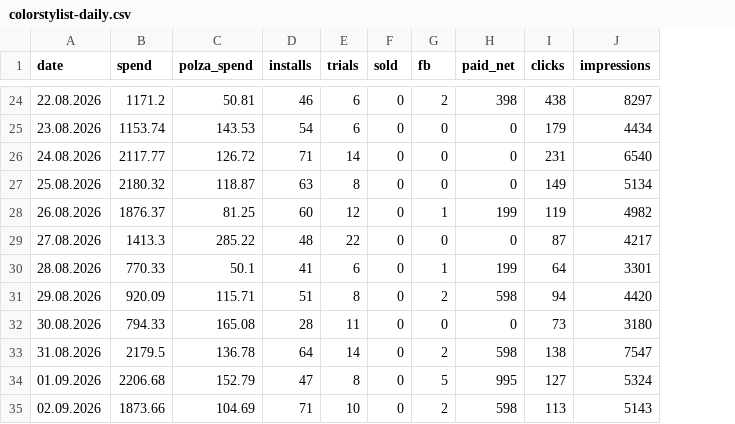
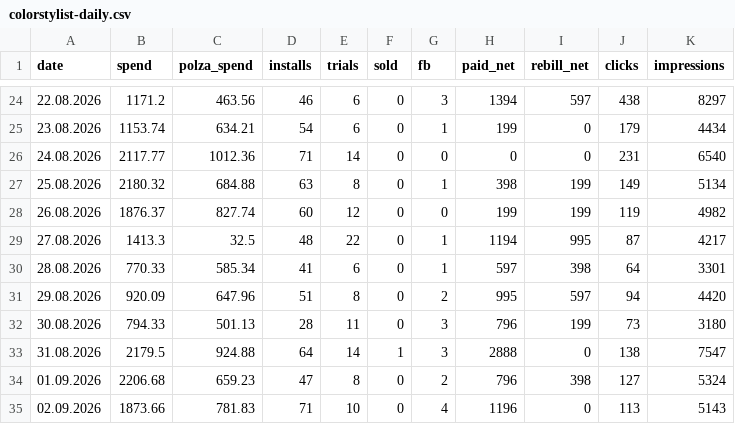
Before and after one commit to lusnikovvaceslav9-oss/elixir-dashboard, a CSV file: data/colorstylist-daily.csv, drawn as a sheet; only a part is shown, gaps mark what is left out; the diff covers the shown part only; the diff names each change by its address in the sheet, - before the commit and + after, or states it on an @@ line.

```diff
--- a/data/colorstylist-daily.csv
+++ b/data/colorstylist-daily.csv
+column I (rebill_net), rows 24-35: 597 | 0 | 0 | 199 | 199 | 995 | 398 | 597 | 199 | 0 | 398 | 0
-C24 (polza_spend): 50.81
+C24 (polza_spend): 463.56
-G24 (fb): 2
+G24 (fb): 3
-H24 (paid_net): 398
+H24 (paid_net): 1394
-C25 (polza_spend): 143.53
+C25 (polza_spend): 634.21
-G25 (fb): 0
+G25 (fb): 1
-H25 (paid_net): 0
+H25 (paid_net): 199
-C26 (polza_spend): 126.72
+C26 (polza_spend): 1012.36
-C27 (polza_spend): 118.87
+C27 (polza_spend): 684.88
-G27 (fb): 0
+G27 (fb): 1
-H27 (paid_net): 0
+H27 (paid_net): 398
-C28 (polza_spend): 81.25
+C28 (polza_spend): 827.74
-G28 (fb): 1
+G28 (fb): 0
-C29 (polza_spend): 285.22
+C29 (polza_spend): 32.5
-G29 (fb): 0
+G29 (fb): 1
-H29 (paid_net): 0
+H29 (paid_net): 1194
-C30 (polza_spend): 50.1
+C30 (polza_spend): 585.34
-H30 (paid_net): 199
+H30 (paid_net): 597
-C31 (polza_spend): 115.71
+C31 (polza_spend): 647.96
-H31 (paid_net): 598
+H31 (paid_net): 995
-C32 (polza_spend): 165.08
+C32 (polza_spend): 501.13
-G32 (fb): 0
+G32 (fb): 3
-H32 (paid_net): 0
+H32 (paid_net): 796
-C33 (polza_spend): 136.78
+C33 (polza_spend): 924.88
-F33 (sold): 0
+F33 (sold): 1
-G33 (fb): 2
+G33 (fb): 3
-H33 (paid_net): 598
+H33 (paid_net): 2888
-C34 (polza_spend): 152.79
+C34 (polza_spend): 659.23
-G34 (fb): 5
+G34 (fb): 2
-H34 (paid_net): 995
+H34 (paid_net): 796
-C35 (polza_spend): 104.69
+C35 (polza_spend): 781.83
-G35 (fb): 2
+G35 (fb): 4
-H35 (paid_net): 598
+H35 (paid_net): 1196
```
Also changed, not shown: 47 edited cells elsewhere in this file, 3 other files.
